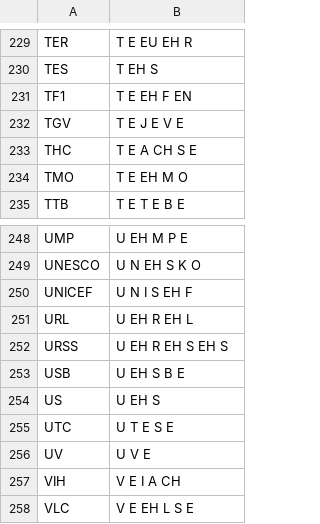
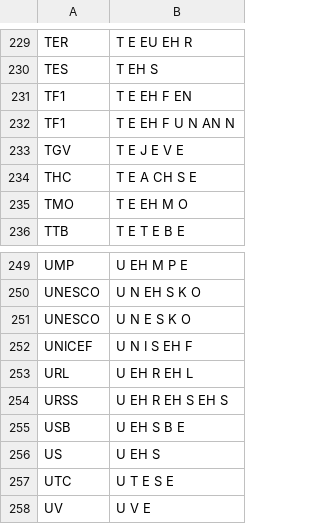
Before and after one commit to gweltou/ostilhou, a TSV file: ostilhou/dicts/acronyms.tsv, drawn as a sheet; only a part is shown, gaps mark what is left out; the shorter side is filled out with more unchanged rows.

```diff
--- a/ostilhou/dicts/acronyms.tsv
+++ b/ostilhou/dicts/acronyms.tsv
@@ -231,2 +231,3 @@ TES	T EH S
 TF1	T E EH F EN
+TF1	T E EH F U N AN N
 TGV	T E J E V E
@@ -249,2 +250,3 @@ UMP	U EH M P E
 UNESCO	U N EH S K O
+UNESCO	U N E S K O
 UNICEF	U N I S EH F
```
Also changed, not shown: ostilhou/dicts/corrected_tokens.tsv, ostilhou/dicts/first_names.tsv, 20 other files.
